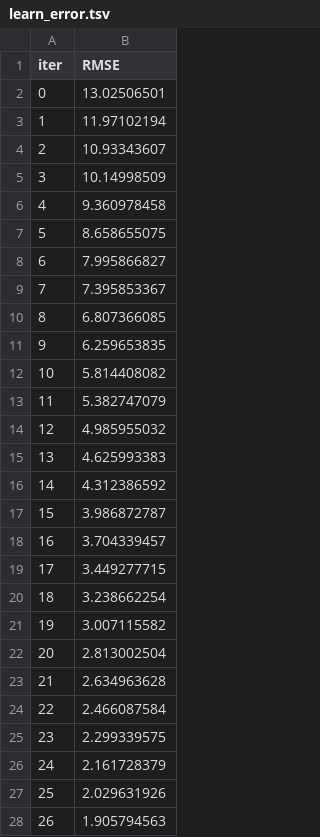
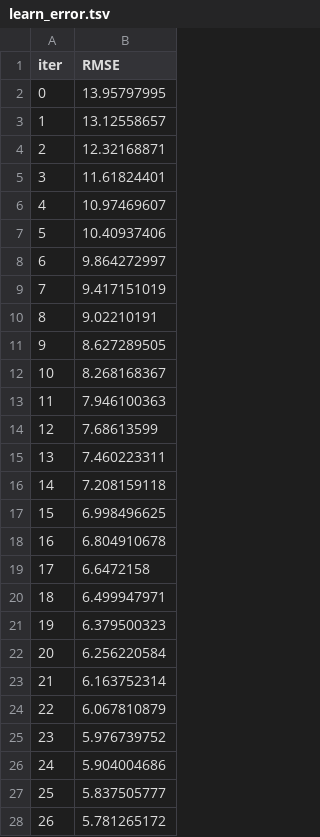
Before and after one commit to LallerLavish/MachineLearning-01, a TSV file: catboost_info/learn_error.tsv, drawn as a sheet; only a part is shown; the diff covers the shown part only.

```diff
--- a/catboost_info/learn_error.tsv
+++ b/catboost_info/learn_error.tsv
@@ -1,28 +1,28 @@
 iter	RMSE
-0	13.02506501
-1	11.97102194
-2	10.93343607
-3	10.14998509
-4	9.360978458
-5	8.658655075
-6	7.995866827
-7	7.395853367
-8	6.807366085
-9	6.259653835
-10	5.814408082
-11	5.382747079
-12	4.985955032
-13	4.625993383
-14	4.312386592
-15	3.986872787
-16	3.704339457
-17	3.449277715
-18	3.238662254
-19	3.007115582
-20	2.813002504
-21	2.634963628
-22	2.466087584
-23	2.299339575
-24	2.161728379
-25	2.029631926
-26	1.905794563
+0	13.95797995
+1	13.12558657
+2	12.32168871
+3	11.61824401
+4	10.97469607
+5	10.40937406
+6	9.864272997
+7	9.417151019
+8	9.02210191
+9	8.627289505
+10	8.268168367
+11	7.946100363
+12	7.68613599
+13	7.460223311
+14	7.208159118
+15	6.998496625
+16	6.804910678
+17	6.6472158
+18	6.499947971
+19	6.379500323
+20	6.256220584
+21	6.163752314
+22	6.067810879
+23	5.976739752
+24	5.904004686
+25	5.837505777
+26	5.781265172
```
Also changed, not shown: 73 edited cells elsewhere in this file, artifacts/test.csv, catboost_info/time_left.tsv, 13 other files.
